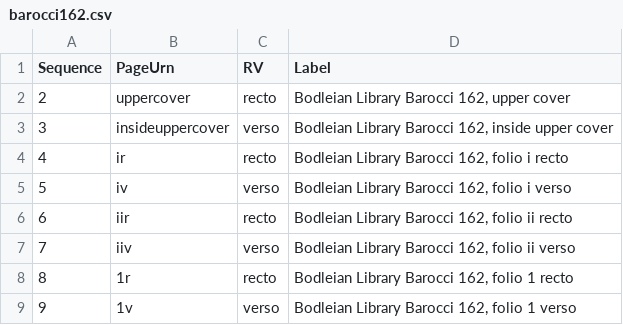
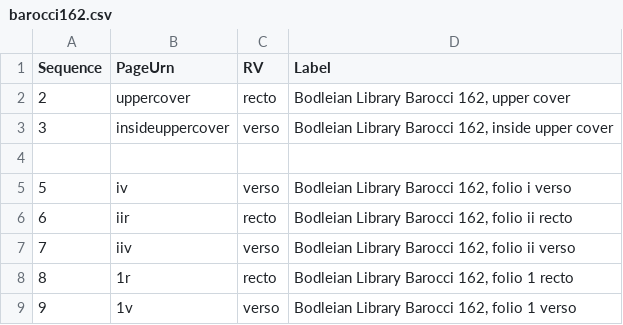
Before and after one commit to openmss/codices, a CSV file: barocci162.csv, drawn as a sheet.

Commit message:
Update barocci162.csv

```diff
--- a/barocci162.csv
+++ b/barocci162.csv
@@ -3,3 +3,3 @@ Sequence,PageUrn,RV,Label
 3,insideuppercover,verso,"Bodleian Library Barocci 162, inside upper cover"
-4,ir,recto,"Bodleian Library Barocci 162, folio i recto"
+
 5,iv,verso,"Bodleian Library Barocci 162, folio i verso"
```
